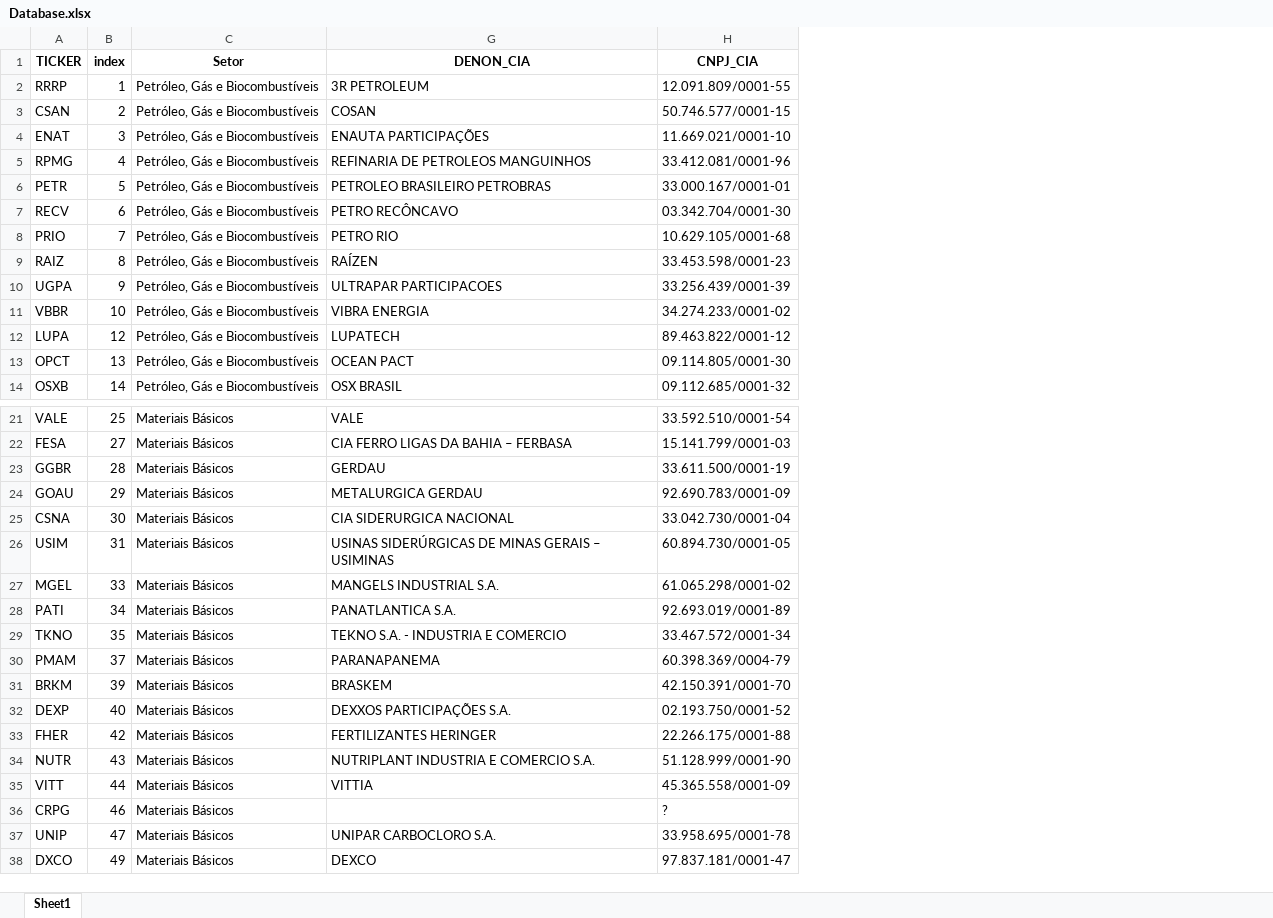
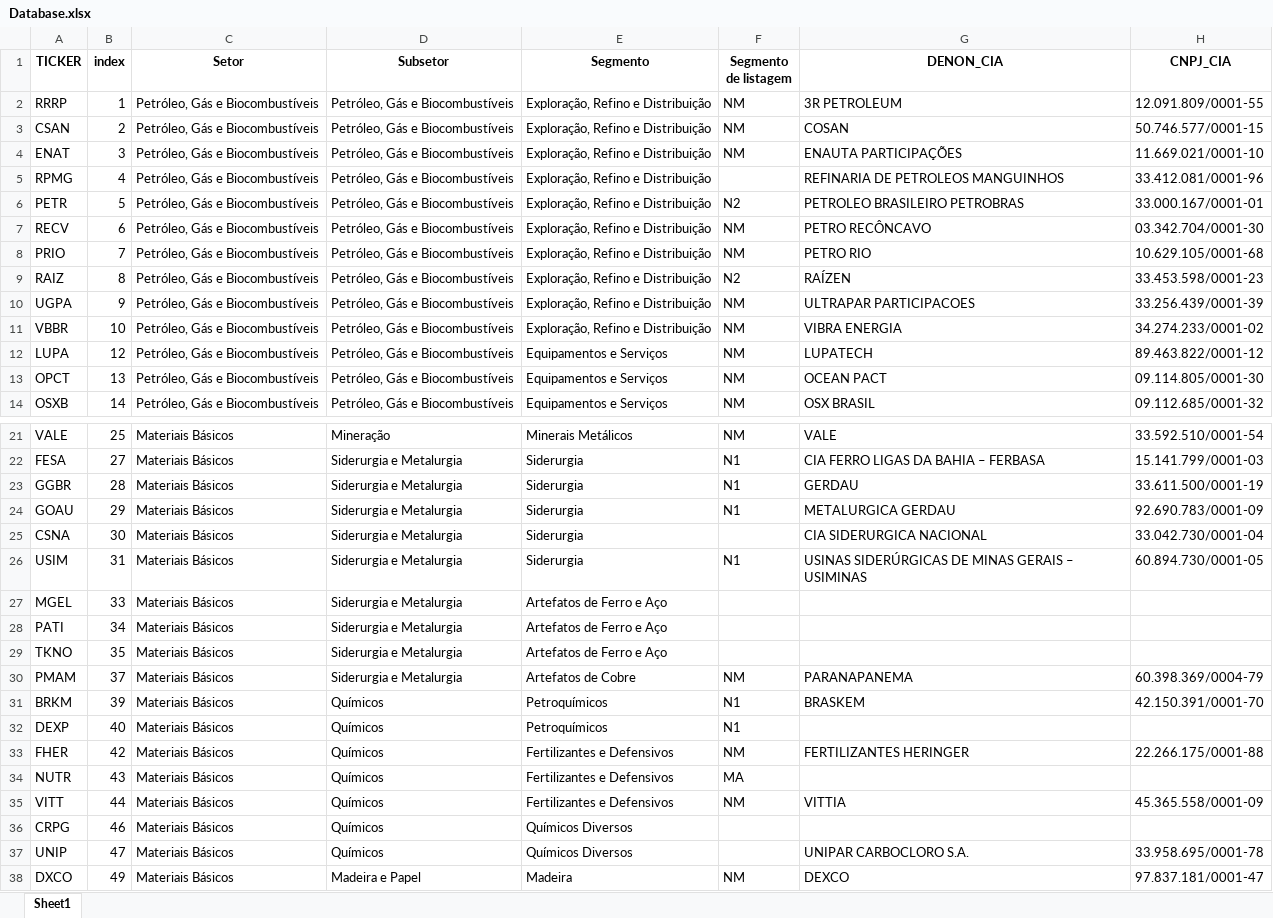
Before and after one commit to Rodri-Monteiro/B3-Finance, an Excel workbook: data/Database.xlsx, sheet Sheet1, drawn as a sheet; only a part is shown, gaps mark what is left out; values as stored, in another font and other column widths than the file's, no borders; the diff covers the shown part only; the diff names each change by its address in the sheet, - before the commit and + after, or states it on an @@ line.

```diff
--- a/data/Database.xlsx (sheet Sheet1)
+++ b/data/Database.xlsx (sheet Sheet1)
@@ column D (Subsetor) unhidden, rows 2-14: all Petróleo, Gás e Biocombustíveis; rows 21-38: Mineração | Siderurgia e Metalurgia | Siderurgia e Metalurgia | Siderurgia e Metalurgia | Siderurgia e Metalurgia | Siderurgia e Metalurgia | Siderurgia e Metalurgia | Siderurgia e Metalurgia | Siderurgia e Metalurgia | Siderurgia e Metalurgia | Químicos | Químicos | Químicos | Químicos | Químicos | Químicos | Químicos | Madeira e Papel @@
@@ column E (Segmento) unhidden, rows 2-14: Exploração, Refino e Distribuição | Exploração, Refino e Distribuição | Exploração, Refino e Distribuição | Exploração, Refino e Distribuição | Exploração, Refino e Distribuição | Exploração, Refino e Distribuição | Exploração, Refino e Distribuição | Exploração, Refino e Distribuição | Exploração, Refino e Distribuição | Exploração, Refino e Distribuição | Equipamentos e Serviços | Equipamentos e Serviços | Equipamentos e Serviços; rows 21-38: Minerais Metálicos | Siderurgia | Siderurgia | Siderurgia | Siderurgia | Siderurgia | Artefatos de Ferro e Aço | Artefatos de Ferro e Aço | Artefatos de Ferro e Aço | Artefatos de Cobre | Petroquímicos | Petroquímicos | Fertilizantes e Defensivos | Fertilizantes e Defensivos | Fertilizantes e Defensivos | Químicos Diversos | Químicos Diversos | Madeira @@
@@ column F (Segmento de listagem) unhidden, rows 2-14: NM | NM | NM |  | N2 | NM | NM | N2 | NM | NM | NM | NM | NM; rows 21-38: NM | N1 | N1 | N1 |  | N1 |  |  |  | NM | N1 | N1 | NM | MA | NM |  |  | NM @@
-G27 (DENON_CIA): MANGELS INDUSTRIAL S.A.
+G27 (DENON_CIA): (empty)
-H27 (CNPJ_CIA): 61.065.298/0001-02
+H27 (CNPJ_CIA): (empty)
-G28 (DENON_CIA): PANATLANTICA S.A.
+G28 (DENON_CIA): (empty)
-H28 (CNPJ_CIA): 92.693.019/0001-89
+H28 (CNPJ_CIA): (empty)
-G29 (DENON_CIA): TEKNO S.A. - INDUSTRIA E COMERCIO
+G29 (DENON_CIA): (empty)
-H29 (CNPJ_CIA): 33.467.572/0001-34
+H29 (CNPJ_CIA): (empty)
-G32 (DENON_CIA): DEXXOS PARTICIPAÇÕES S.A.
+G32 (DENON_CIA): (empty)
-H32 (CNPJ_CIA): 02.193.750/0001-52
+H32 (CNPJ_CIA): (empty)
-G34 (DENON_CIA): NUTRIPLANT INDUSTRIA E COMERCIO S.A.
+G34 (DENON_CIA): (empty)
-H34 (CNPJ_CIA): 51.128.999/0001-90
+H34 (CNPJ_CIA): (empty)
-H36 (CNPJ_CIA): ?
+H36 (CNPJ_CIA): (empty)
```
Also changed, not shown: 4 edited cells elsewhere in this sheet, 4 other files.
